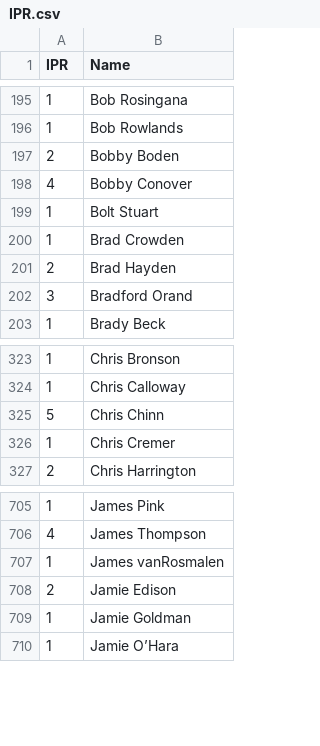
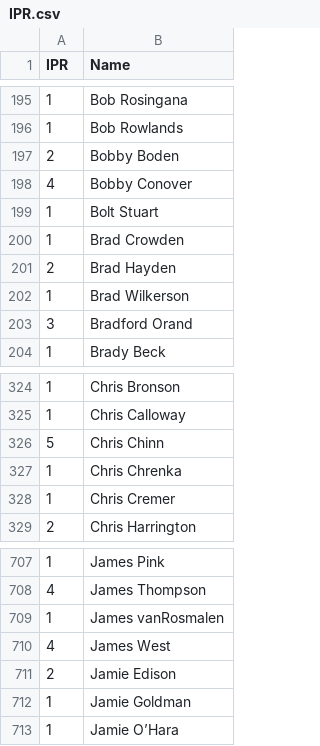
Before and after one commit to Invader-Zim/mnp-data-archive, a CSV file: IPR.csv, drawn as a sheet; only a part is shown, gaps mark what is left out; the diff names each change by its address in the sheet, - before the commit and + after, or states it on an @@ line.

Commit message:
Update IPR.csv
new players week 10

```diff
--- a/IPR.csv
+++ b/IPR.csv
+row 202: 1 | Brad Wilkerson
+row 327: 1 | Chris Chrenka
+row 710: 4 | James West
```
